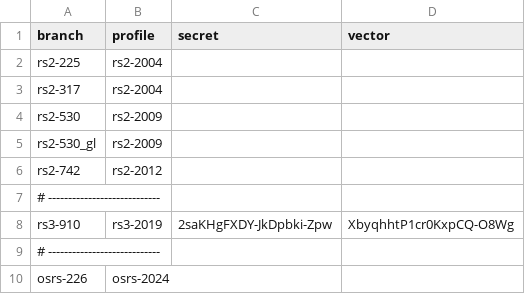
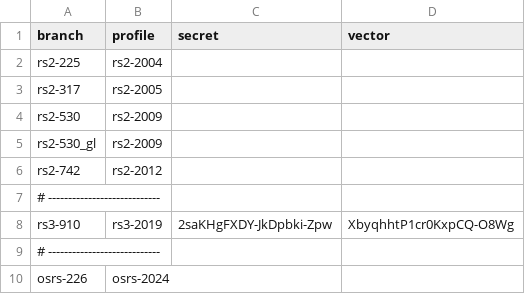
Before and after one commit to RuneWiki/rs-deob, a CSV file: deob.csv, drawn as a sheet.

Commit message:
feat: 317 profile

```diff
--- a/deob.csv
+++ b/deob.csv
@@ -2,3 +2,3 @@ branch,profile,secret,vector
 rs2-225,rs2-2004
-rs2-317,rs2-2004
+rs2-317,rs2-2005
 rs2-530,rs2-2009
```
Also changed, not shown: 10 other files.
